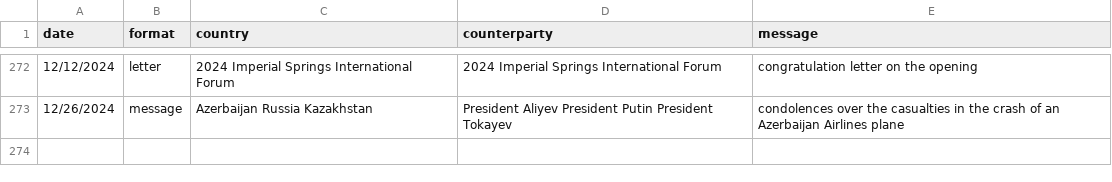
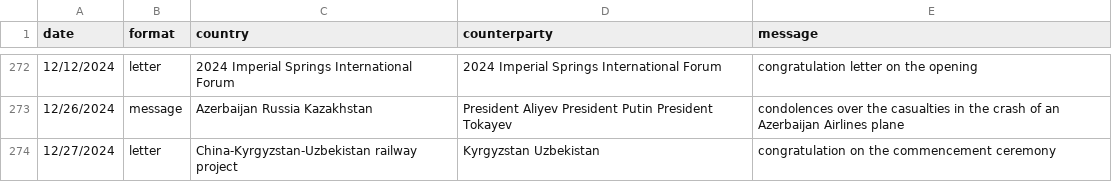
Before and after one commit to boshishuoshuo/boshishuoshuo.github.io, a CSV file: _data/diplomatic_activities.csv, drawn as a sheet; only a part is shown, gaps mark what is left out; the diff names each change by its address in the sheet, - before the commit and + after, or states it on an @@ line.

Commit message:
Update diplomatic activities 2024/12/27

```diff
--- a/_data/diplomatic_activities.csv
+++ b/_data/diplomatic_activities.csv
+row 274: 12/27/2024 | letter | China-Kyrgyzstan-Uzbekistan railway project | Kyrgyzstan Uzbekistan | congratulation on the commencement ceremony
```
